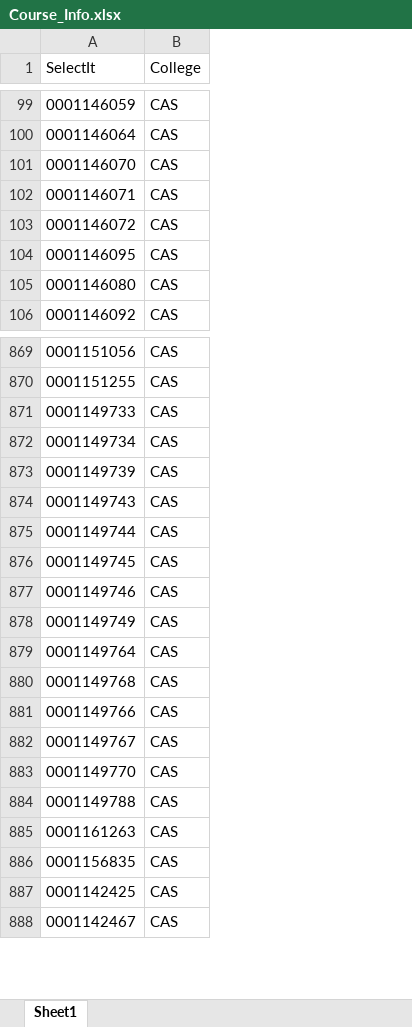
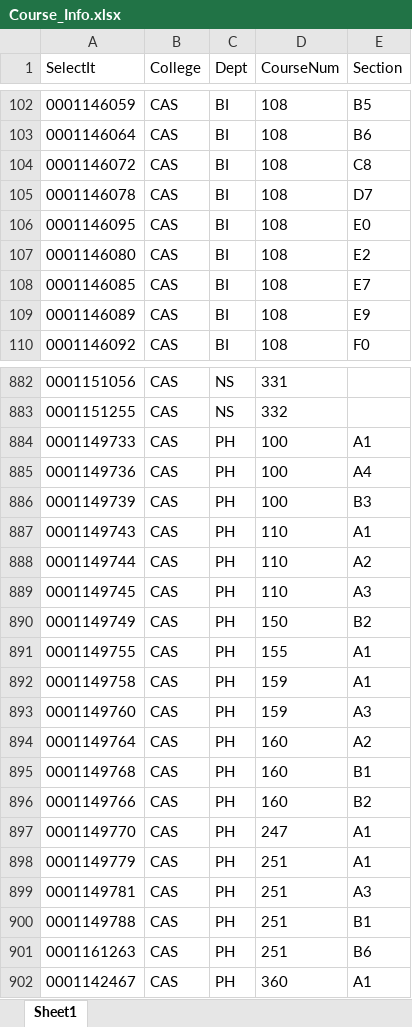
Before and after one commit to user04f8/registration-magic, an Excel workbook: backend/Course_Info.xlsx, sheet Sheet1, drawn as a sheet; only a part is shown, gaps mark what is left out; values as stored, in another font and other column widths than the file's, no borders; removed rows and columns are numbered as before the commit, all else as after; the diff covers the shown part only; the diff names each change by its address in the sheet, - before the commit and + after, or states it on an @@ line.

```diff
--- a/backend/Course_Info.xlsx (sheet Sheet1)
+++ b/backend/Course_Info.xlsx (sheet Sheet1)
+column C (Dept), rows 102-104: all BI; rows 106-107: BI | BI; row 110: BI; rows 882-890: NS | NS | PH | PH | PH | PH | PH | PH | PH; rows 894-897: all PH; rows 900-902: all PH
+column D (CourseNum), rows 102-104: all 108; rows 106-107: 108 | 108; row 110: 108; rows 882-890: 331 | 332 | 100 | 100 | 100 | 110 | 110 | 110 | 150; rows 894-897: 160 | 160 | 160 | 247; rows 900-902: 251 | 251 | 360
+column E (Section), rows 102-104: B5 | B6 | C8; rows 106-107: E0 | E2; row 110: F0; rows 884-890: A1 | A4 | B3 | A1 | A2 | A3 | B2; rows 894-897: A2 | B1 | B2 | A1; rows 900-902: B1 | B6 | A1
-row 101: 0001146070 | CAS
-row 102: 0001146071 | CAS
+row 105: 0001146078 | CAS | BI | 108 | D7
+row 108: 0001146085 | CAS | BI | 108 | E7
+row 109: 0001146089 | CAS | BI | 108 | E9
-A885 (SelectIt): 0001149734
+A885 (SelectIt): 0001149736
-row 877: 0001149746 | CAS
+row 891: 0001149755 | CAS | PH | 155 | A1
+row 892: 0001149758 | CAS | PH | 159 | A1
+row 893: 0001149760 | CAS | PH | 159 | A3
-row 882: 0001149767 | CAS
+row 898: 0001149779 | CAS | PH | 251 | A1
+row 899: 0001149781 | CAS | PH | 251 | A3
-row 886: 0001156835 | CAS
-row 887: 0001142425 | CAS
```
Also changed, not shown: 132 added rows, 110 removed rows and 27 edited cells elsewhere in this sheet, 1 other file.
